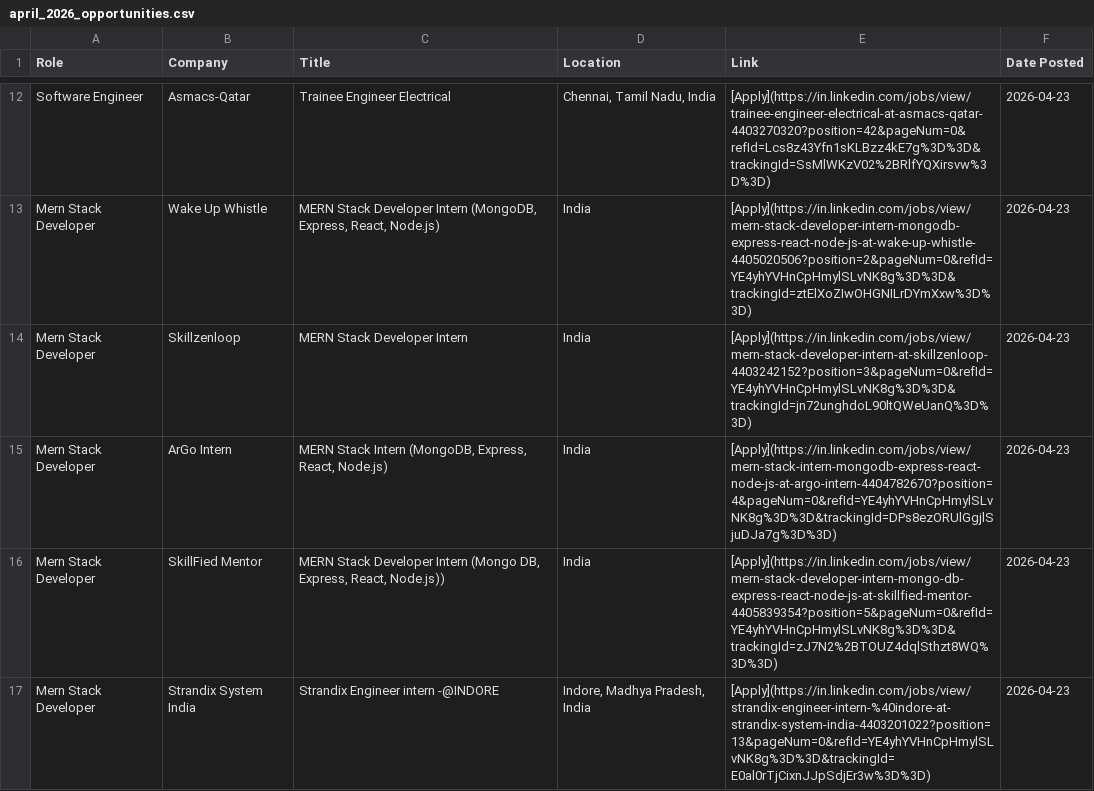
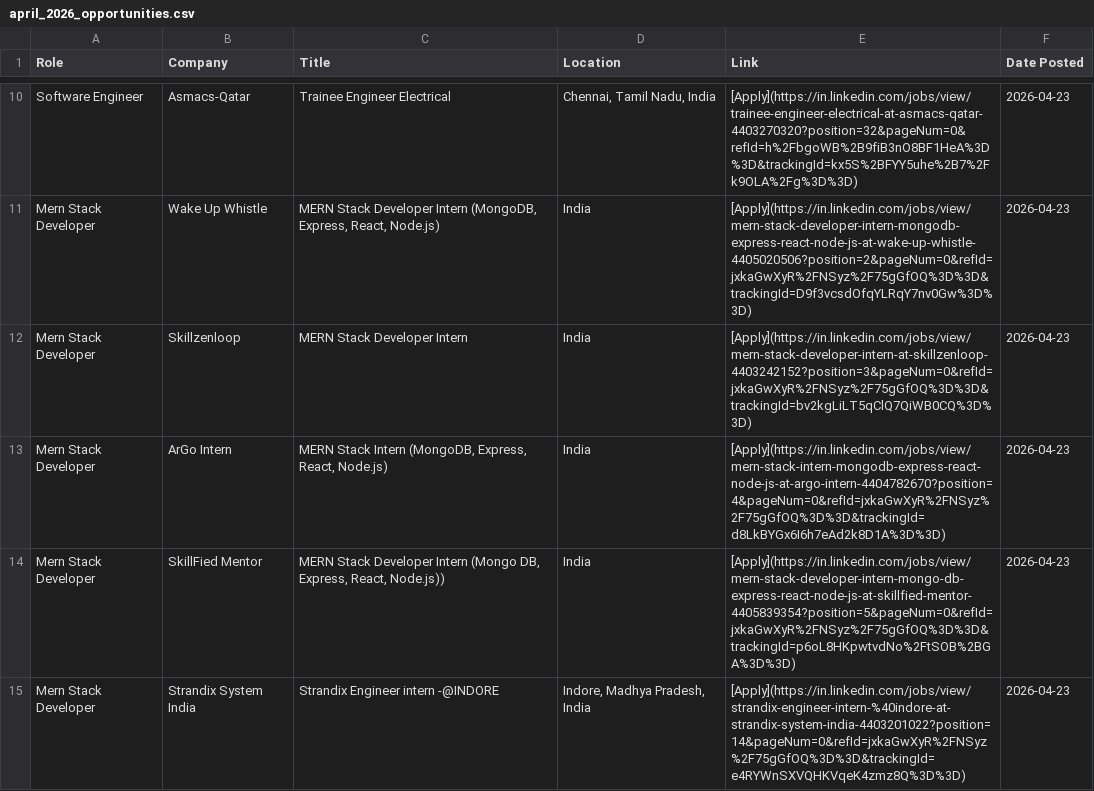
Before and after one commit to IshaCodes04/OpportunityHub, a CSV file: april_2026_opportunities.csv, drawn as a sheet; only a part is shown, gaps mark what is left out; addresses are those after the commit; the diff covers the shown part only; the diff names each change by its address in the sheet, - before the commit and + after, or states it on an @@ line.

Commit message:
🔄 Update: April 2026 job opportunities (Auto)

```diff
--- a/april_2026_opportunities.csv
+++ b/april_2026_opportunities.csv
-E10 (Link): [Apply](https://in.linkedin.com/jobs/view/trainee-engineer-electrical-at-asmacs-qatar-4403270320?position=42&pageNum=0&refId=Lcs8z43Yfn1sKLBzz4kE7g%3D%3D&trackingId=SsMlWKzV02%2BRlfYQXirsvw%3D%3D)
+E10 (Link): [Apply](https://in.linkedin.com/jobs/view/trainee-engineer-electrical-at-asmacs-qatar-4403270320?position=32&pageNum=0&refId=h%2FbgoWB%2B9fiB3nO8BF1HeA%3D%3D&trackingId=kx5S%2BFYY5uhe%2B7%2Fk9OLA%2Fg%3D%3D)
-E11 (Link): [Apply](https://in.linkedin.com/jobs/view/mern-stack-developer-intern-mongodb-express-react-node-js-at-wake-up-whistle-4405020506?position=2&pageNum=0&refId=YE4yhYVHnCpHmylSLvNK8g%3D%3D&trackingId=ztElXoZIwOHGNILrDYmXxw%3D%3D)
+E11 (Link): [Apply](https://in.linkedin.com/jobs/view/mern-stack-developer-intern-mongodb-express-react-node-js-at-wake-up-whistle-4405020506?position=2&pageNum=0&refId=jxkaGwXyR%2FNSyz%2F75gGfOQ%3D%3D&trackingId=D9f3vcsdOfqYLRqY7nv0Gw%3D%3D)
-E12 (Link): [Apply](https://in.linkedin.com/jobs/view/mern-stack-developer-intern-at-skillzenloop-4403242152?position=3&pageNum=0&refId=YE4yhYVHnCpHmylSLvNK8g%3D%3D&trackingId=jn72unghdoL90ltQWeUanQ%3D%3D)
+E12 (Link): [Apply](https://in.linkedin.com/jobs/view/mern-stack-developer-intern-at-skillzenloop-4403242152?position=3&pageNum=0&refId=jxkaGwXyR%2FNSyz%2F75gGfOQ%3D%3D&trackingId=bv2kgLiLT5qClQ7QiWB0CQ%3D%3D)
-E13 (Link): [Apply](https://in.linkedin.com/jobs/view/mern-stack-intern-mongodb-express-react-node-js-at-argo-intern-4404782670?position=4&pageNum=0&refId=YE4yhYVHnCpHmylSLvNK8g%3D%3D&trackingId=DPs8ezORUlGgjlSjuDJa7g%3D%3D)
+E13 (Link): [Apply](https://in.linkedin.com/jobs/view/mern-stack-intern-mongodb-express-react-node-js-at-argo-intern-4404782670?position=4&pageNum=0&refId=jxkaGwXyR%2FNSyz%2F75gGfOQ%3D%3D&trackingId=d8LkBYGx6I6h7eAd2k8D1A%3D%3D)
-E14 (Link): [Apply](https://in.linkedin.com/jobs/view/mern-stack-developer-intern-mongo-db-express-react-node-js-at-skillfied-mentor-4405839354?position=5&pageNum=0&refId=YE4yhYVHnCpHmylSLvNK8g%3D%3D&trackingId=zJ7N2%2BTOUZ4dqlSthzt8WQ%3D%3D)
+E14 (Link): [Apply](https://in.linkedin.com/jobs/view/mern-stack-developer-intern-mongo-db-express-react-node-js-at-skillfied-mentor-4405839354?position=5&pageNum=0&refId=jxkaGwXyR%2FNSyz%2F75gGfOQ%3D%3D&trackingId=p6oL8HKpwtvdNo%2FtSOB%2BGA%3D%3D)
-E15 (Link): [Apply](https://in.linkedin.com/jobs/view/strandix-engineer-intern-%40indore-at-strandix-system-india-4403201022?position=13&pageNum=0&refId=YE4yhYVHnCpHmylSLvNK8g%3D%3D&trackingId=E0al0rTjCixnJJpSdjEr3w%3D%3D)
+E15 (Link): [Apply](https://in.linkedin.com/jobs/view/strandix-engineer-intern-%40indore-at-strandix-system-india-4403201022?position=14&pageNum=0&refId=jxkaGwXyR%2FNSyz%2F75gGfOQ%3D%3D&trackingId=e4RYWnSXVQHKVqeK4zmz8Q%3D%3D)
```
Also changed, not shown: 3 added rows, 10 removed rows and 68 edited cells elsewhere in this file, 1 other file.
